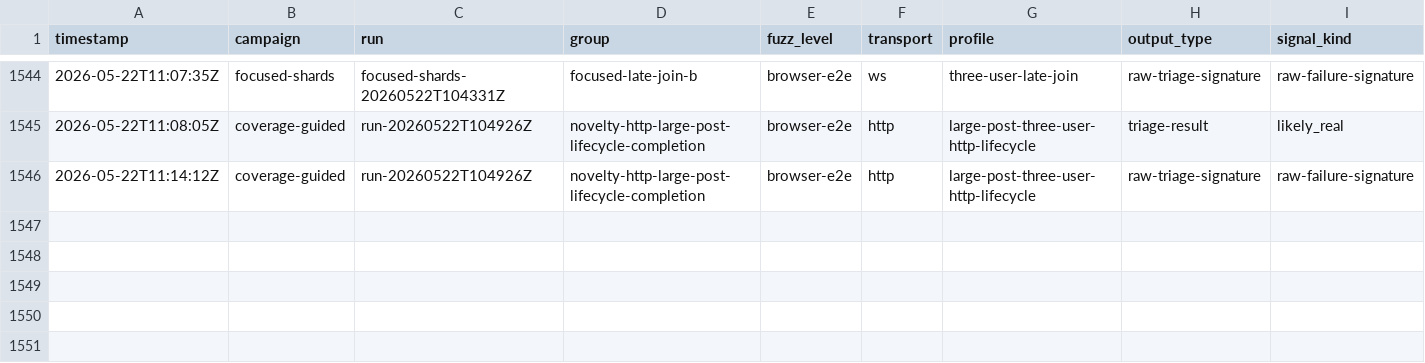
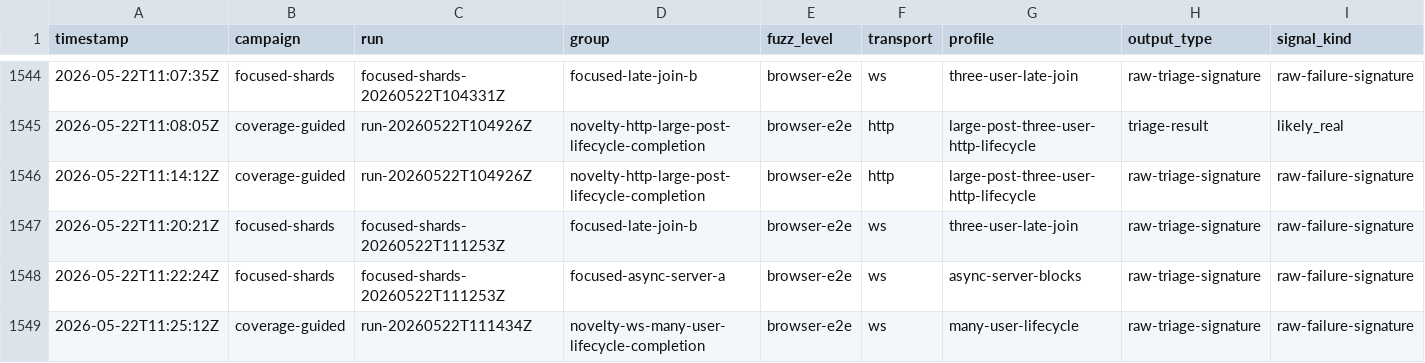
Before and after one commit to danluu/gutenberg, a CSV file: docs/explanations/architecture/rtc-jetstream2-fuzz-trends-20260515/data/bug_outputs.csv, drawn as a sheet; only a part is shown, gaps mark what is left out; rows hold the shown columns only; the diff names each change by its address in the sheet, - before the commit and + after, or states it on an @@ line.

Commit message:
Refresh Jetstream fuzz trend report

```diff
--- a/docs/explanations/architecture/rtc-jetstream2-fuzz-trends-20260515/data/bug_outputs.csv
+++ b/docs/explanations/architecture/rtc-jetstream2-fuzz-trends-20260515/data/bug_outputs.csv
+row 1547: 2026-05-22T11:20:21Z | focused-shards | focused-shards-20260522T111253Z | focused-late-join-b | browser-e2e | ws | three-user-late-join | raw-triage-signature | raw-failure-signature
+row 1548: 2026-05-22T11:22:24Z | focused-shards | focused-shards-20260522T111253Z | focused-async-server-a | browser-e2e | ws | async-server-blocks | raw-triage-signature | raw-failure-signature
+row 1549: 2026-05-22T11:25:12Z | coverage-guided | run-20260522T111434Z | novelty-ws-many-user-lifecycle-completion | browser-e2e | ws | many-user-lifecycle | raw-triage-signature | raw-failure-signature
```
Also changed, not shown: docs/explanations/architecture/rtc-jetstream2-fuzz-trends-20260515/data/bug_effectiveness_by_profile.csv, docs/explanations/architecture/rtc-jetstream2-fuzz-trends-20260515/data/bug_findings.csv, 57 other files.
